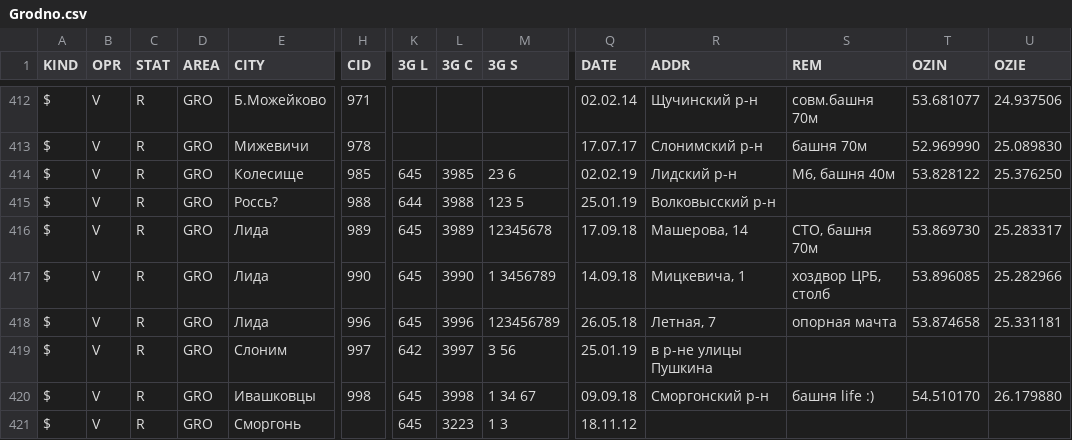
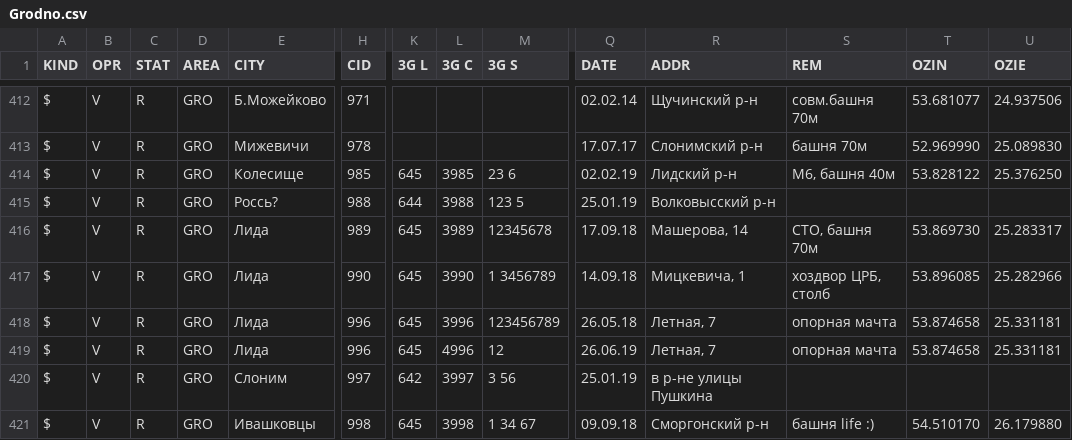
Before and after one commit to BelCellTracker/csv, a CSV file: Velcom/Grodno.csv, drawn as a sheet; only a part is shown, gaps mark what is left out; the shorter side is filled out with more unchanged rows; rows hold the shown columns only; the diff names each change by its address in the sheet, - before the commit and + after, or states it on an @@ line.

Commit message:
1 files | M  Velcom/Grodno.csv

```diff
--- a/Velcom/Grodno.csv
+++ b/Velcom/Grodno.csv
+row 419: $ | V | R | GRO | Лида | 996 | 645 | 4996 | 12 | 26.06.19 | Летная, 7 | опорная мачта | 53.874658 | 25.331181
```
